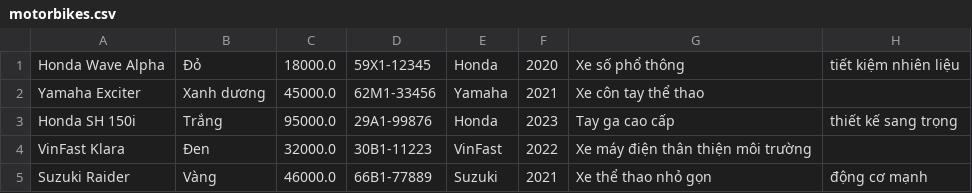
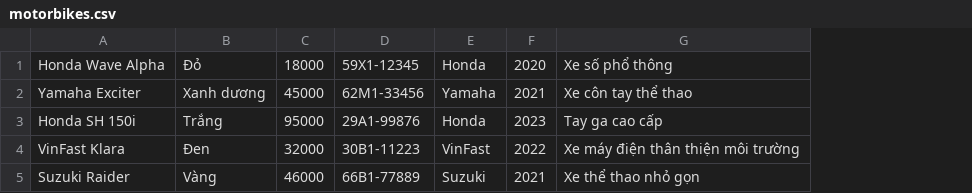
Before and after one commit to quan11012000/Module_2, a CSV file: src/case_study_Car_management/data/motorbikes.csv, drawn as a sheet; removed rows and columns are numbered as before the commit, all else as after; the diff names each change by its address in the sheet, - before the commit and + after, or states it on an @@ line.

```diff
--- a/src/case_study_Car_management/data/motorbikes.csv
+++ b/src/case_study_Car_management/data/motorbikes.csv
-column C, rows 1-5: 18000.0 | 45000.0 | 95000.0 | 32000.0 | 46000.0
+column C, rows 1-5: 18000 | 45000 | 95000 | 32000 | 46000
-column H, rows 1-5: tiết kiệm nhiên liệu |  | thiết kế sang trọng |  | động cơ mạnh
```
Also changed, not shown: src/case_study_Car_management/data/cars.csv, 16 other files.
